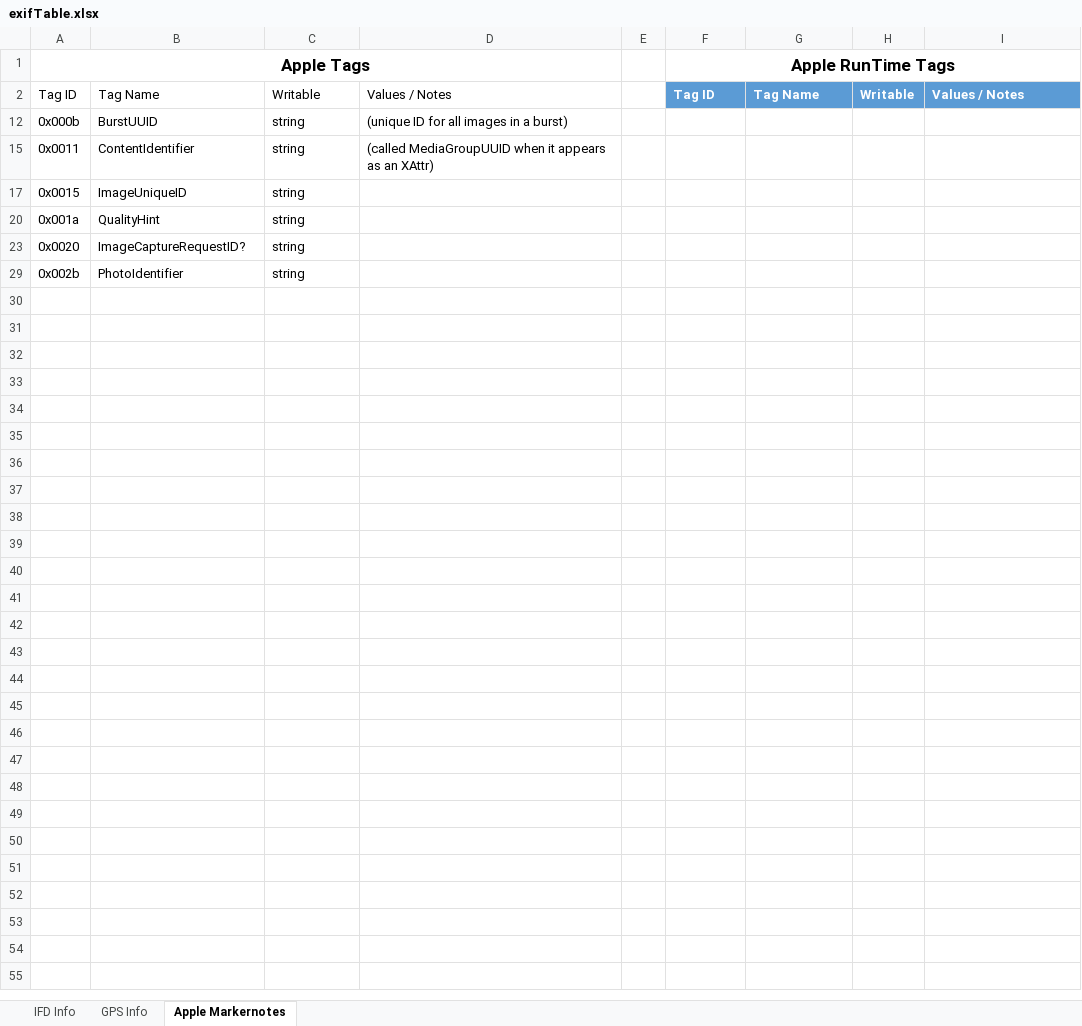
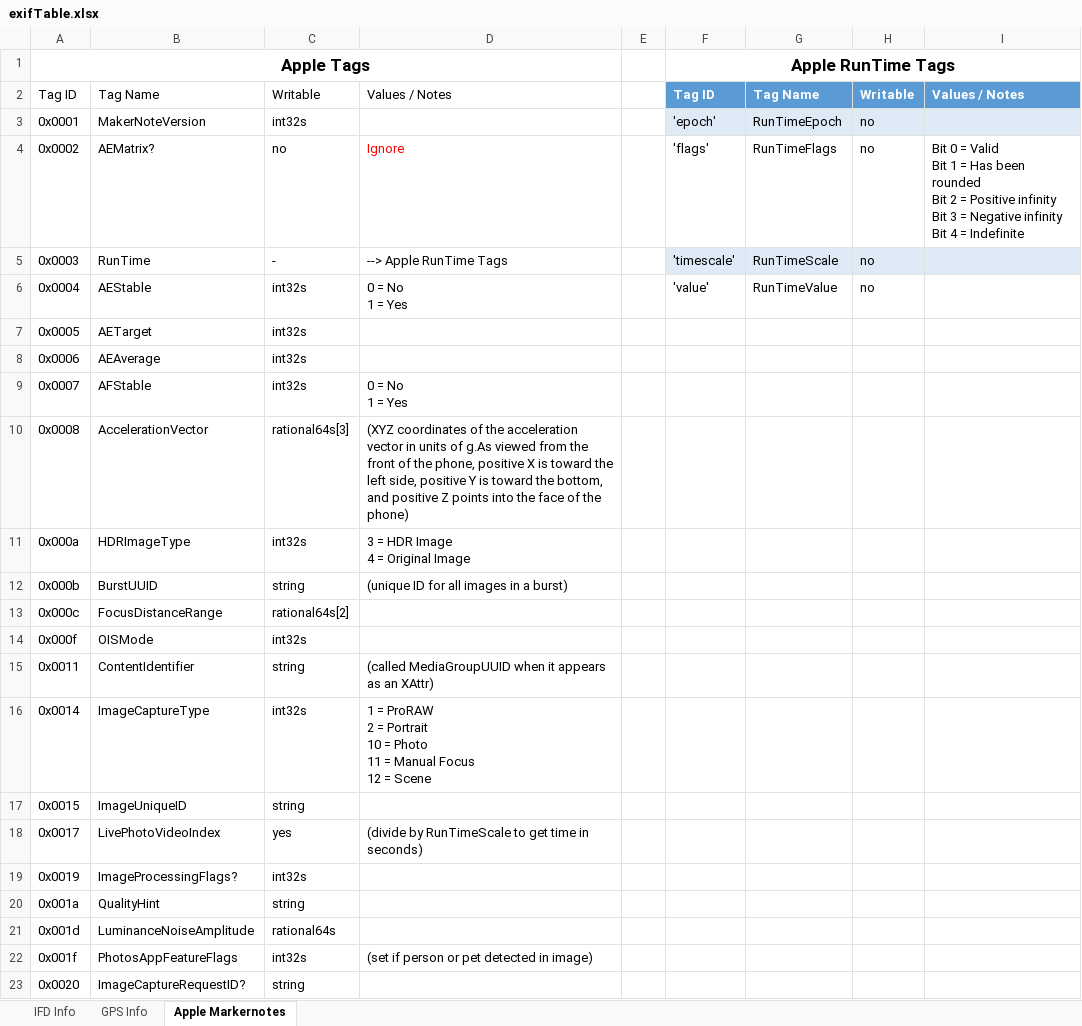
Before and after one commit to trevormaggs/Media-Metadata-Parser, an Excel workbook: Media Metadata Parser/doco/exifTable.xlsx, sheet Apple Markernotes, drawn as a sheet; only a part is shown; the shorter side is filled out with more unchanged rows; values as stored, in another font and other column widths than the file's, no borders; table styles not drawn; ↵ is a line break in a cell; the diff covers the shown part only; the diff names each change by its address in the sheet, - before the commit and + after, or states it on an @@ line.

Commit message:
Testing MarkerNotes metadata

```diff
--- a/Media Metadata Parser/doco/exifTable.xlsx (sheet Apple Markernotes)
+++ b/Media Metadata Parser/doco/exifTable.xlsx (sheet Apple Markernotes)
@@ row 3 unhidden: 0x0001 | MakerNoteVersion | int32s |  |  | 'epoch' | RunTimeEpoch | no @@
@@ row 4 unhidden: 0x0002 | AEMatrix? | no | Ignore |  | 'flags' | RunTimeFlags | no | Bit 0 = Valid ↵ Bit 1 = Has been rounded ↵ Bit 2 = Positive infinity ↵ Bit 3 = Negative infinity ↵ Bit 4 = Indefinite @@
@@ row 5 unhidden: 0x0003 | RunTime | - | --> Apple RunTime Tags |  | 'timescale' | RunTimeScale | no @@
@@ row 6 unhidden: 0x0004 | AEStable | int32s | 0 = No ↵ 1 = Yes |  | 'value' | RunTimeValue | no @@
@@ row 7 unhidden: 0x0005 | AETarget | int32s @@
@@ row 8 unhidden: 0x0006 | AEAverage | int32s @@
@@ row 9 unhidden: 0x0007 | AFStable | int32s | 0 = No ↵ 1 = Yes @@
@@ row 10 unhidden: 0x0008 | AccelerationVector | rational64s[3] | (XYZ coordinates of the acceleration vector in units of g.As viewed from the front of the phone, positive X is toward the left side, positive Y is toward the bottom, and positive Z points into the face of the phone) @@
@@ row 11 unhidden: 0x000a | HDRImageType | int32s | 3 = HDR Image ↵ 4 = Original Image @@
@@ row 13 unhidden: 0x000c | FocusDistanceRange | rational64s[2] @@
@@ row 14 unhidden: 0x000f | OISMode | int32s @@
@@ row 16 unhidden: 0x0014 | ImageCaptureType | int32s | 1 = ProRAW ↵ 2 = Portrait ↵ 10 = Photo ↵ 11 = Manual Focus ↵ 12 = Scene @@
@@ row 18 unhidden: 0x0017 | LivePhotoVideoIndex | yes | (divide by RunTimeScale to get time in seconds) @@
@@ row 19 unhidden: 0x0019 | ImageProcessingFlags? | int32s @@
@@ row 21 unhidden: 0x001d | LuminanceNoiseAmplitude | rational64s @@
@@ row 22 unhidden: 0x001f | PhotosAppFeatureFlags | int32s | (set if person or pet detected in image) @@
```
Also changed, not shown: 20 hidden or unhidden rows elsewhere in this sheet, 2 other files.
